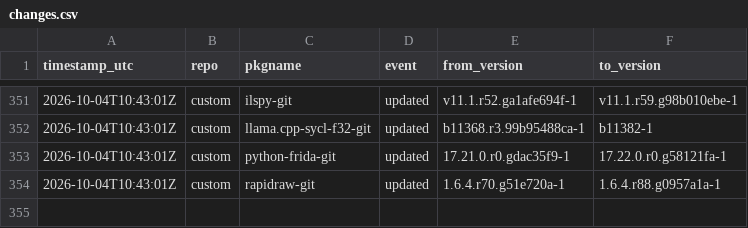
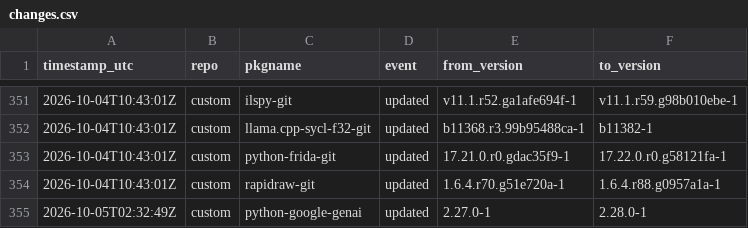
Before and after one commit to xerootg/xerootg.github.io, a CSV file: data/changes.csv, drawn as a sheet; only a part is shown, gaps mark what is left out.

```diff
--- a/data/changes.csv
+++ b/data/changes.csv
@@ -354 +354,2 @@ timestamp_utc,repo,pkgname,event,from_version,to_version
 2026-10-04T10:43:01Z,custom,rapidraw-git,updated,1.6.4.r70.g51e720a-1,1.6.4.r88.g0957a1a-1
+2026-10-05T02:32:49Z,custom,python-google-genai,updated,2.27.0-1,2.28.0-1
```
Also changed, not shown: data/packages.csv, 2 other files.
